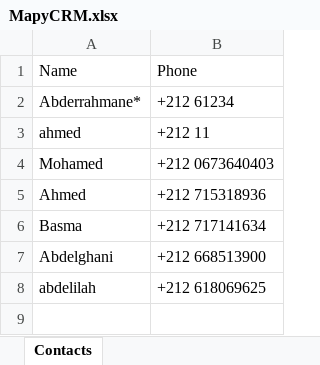
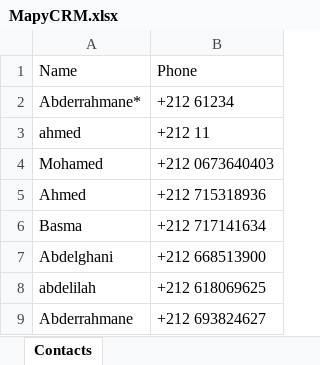
Before and after one commit to louhoucoding/MapyCRM, an Excel workbook: MapyCRM.xlsx, sheet Contacts, drawn as a sheet; values as stored, in another font and other column widths than the file's, no borders; the diff names each change by its address in the sheet, - before the commit and + after, or states it on an @@ line.

Commit message:
First Phone

```diff
--- a/MapyCRM.xlsx (sheet Contacts)
+++ b/MapyCRM.xlsx (sheet Contacts)
+row 9: Abderrahmane | +212 693824627
```
